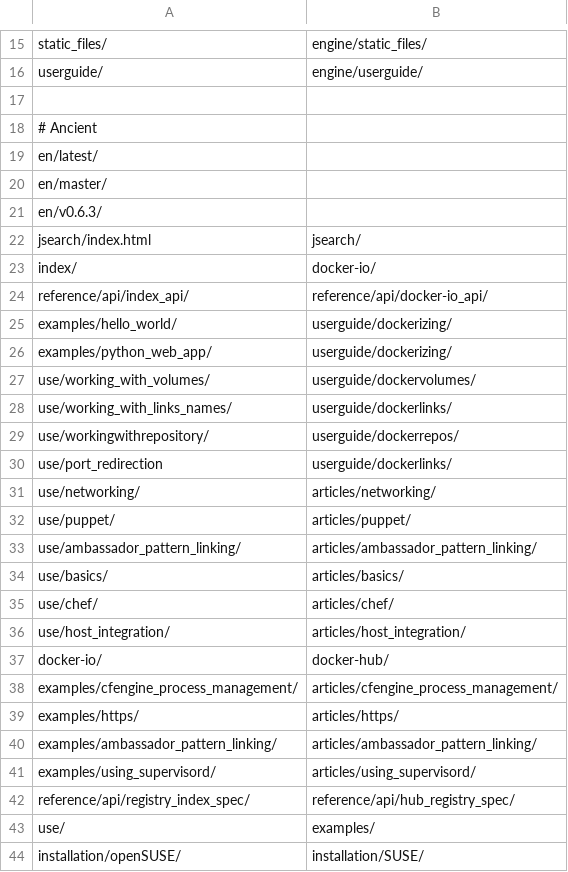
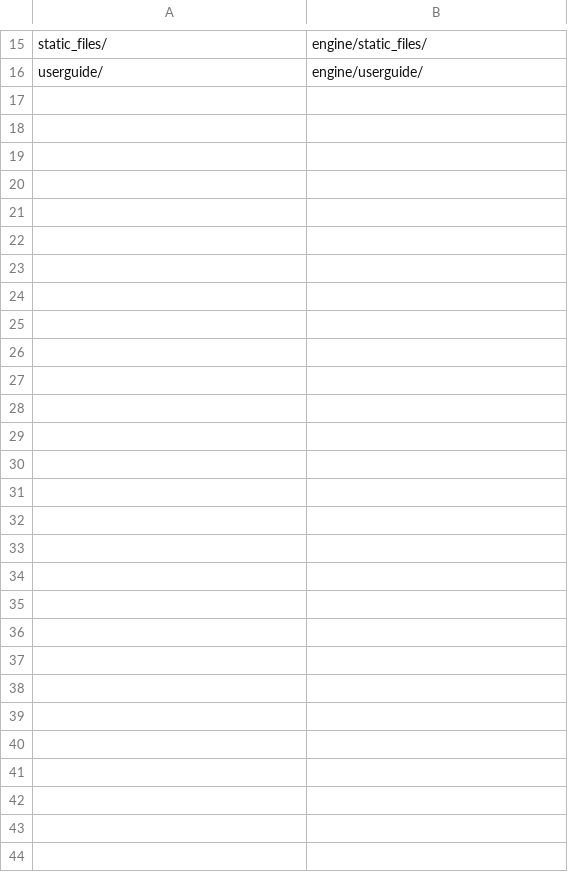
Before and after one commit to pidster/docs.docker.com, a CSV file: redirects.csv, drawn as a sheet; only a part is shown, gaps mark what is left out.

```diff
--- a/redirects.csv
+++ b/redirects.csv
@@ -16,29 +16 @@ static_files/,engine/static_files/
 userguide/,engine/userguide/
-
-# Ancient
-en/latest/,
-en/master/,
-en/v0.6.3/,
-jsearch/index.html,jsearch/
-index/,docker-io/
-reference/api/index_api/,reference/api/docker-io_api/
-examples/hello_world/,userguide/dockerizing/
-examples/python_web_app/,userguide/dockerizing/
-use/working_with_volumes/,userguide/dockervolumes/
-use/working_with_links_names/,userguide/dockerlinks/
-use/workingwithrepository/,userguide/dockerrepos/
-use/port_redirection,userguide/dockerlinks/
-use/networking/,articles/networking/
-use/puppet/,articles/puppet/
-use/ambassador_pattern_linking/,articles/ambassador_pattern_linking/
-use/basics/,articles/basics/
-use/chef/,articles/chef/
-use/host_integration/,articles/host_integration/
-docker-io/,docker-hub/
-examples/cfengine_process_management/,articles/cfengine_process_management/
-examples/https/,articles/https/
-examples/ambassador_pattern_linking/,articles/ambassador_pattern_linking/
-examples/using_supervisord/,articles/using_supervisord/
-reference/api/registry_index_spec/,reference/api/hub_registry_spec/
-use/,examples/
-installation/openSUSE/,installation/SUSE/
```
Also changed, not shown: 6 other files.
